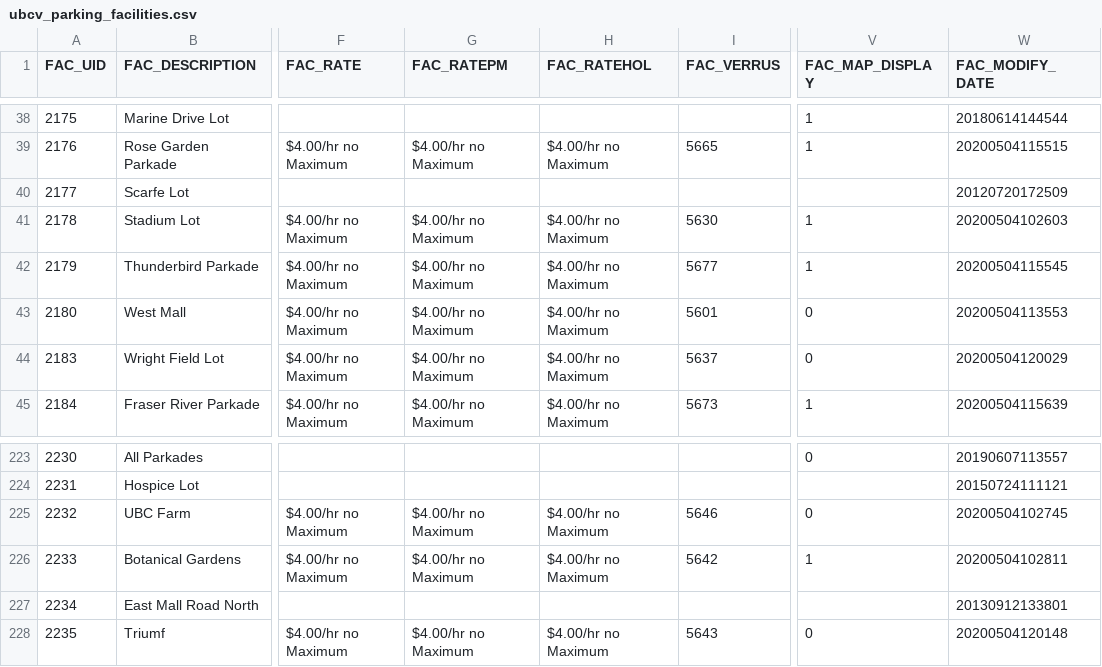
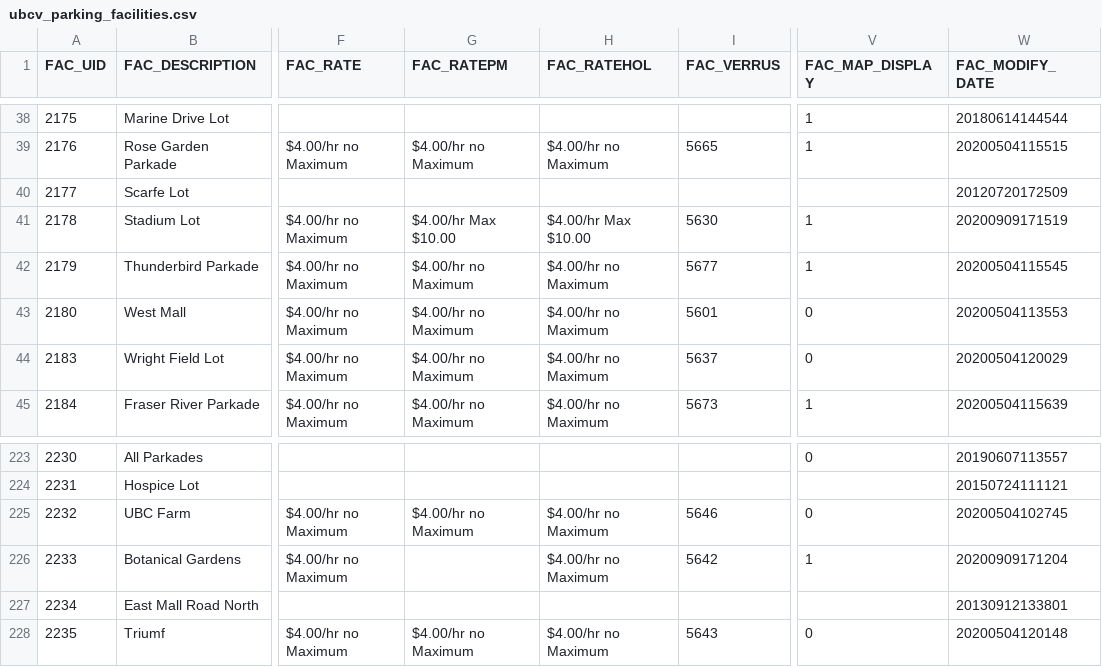
Before and after one commit to UBCGeodata/ubcv-parking, a CSV file: csv/ubcv_parking_facilities.csv, drawn as a sheet; only a part is shown, gaps mark what is left out; the diff names each change by its address in the sheet, - before the commit and + after, or states it on an @@ line.

```diff
--- a/csv/ubcv_parking_facilities.csv
+++ b/csv/ubcv_parking_facilities.csv
-G41 (FAC_RATEPM): $4.00/hr no Maximum
+G41 (FAC_RATEPM): $4.00/hr Max $10.00
-H41 (FAC_RATEHOL): $4.00/hr no Maximum
+H41 (FAC_RATEHOL): $4.00/hr Max $10.00
-W41 (FAC_MODIFY_DATE): 20200504102603
+W41 (FAC_MODIFY_DATE): 20200909171519
-G226 (FAC_RATEPM): $4.00/hr no Maximum
+G226 (FAC_RATEPM): (empty)
-W226 (FAC_MODIFY_DATE): 20200504102811
+W226 (FAC_MODIFY_DATE): 20200909171204
```
Also changed, not shown: 2 other files.
